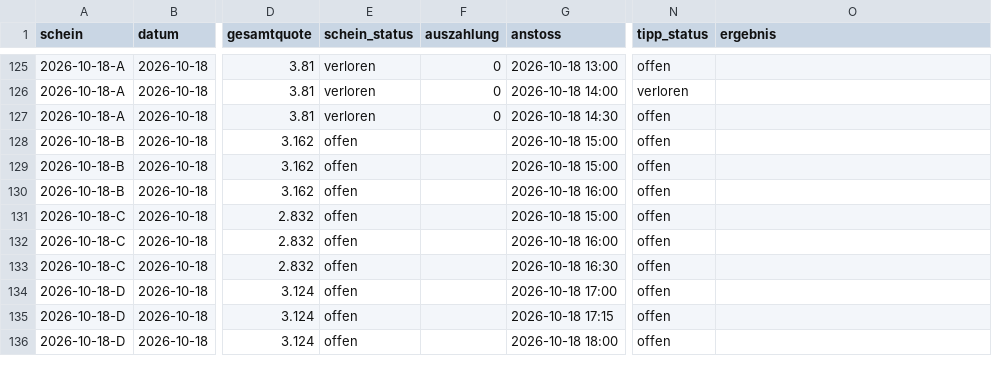
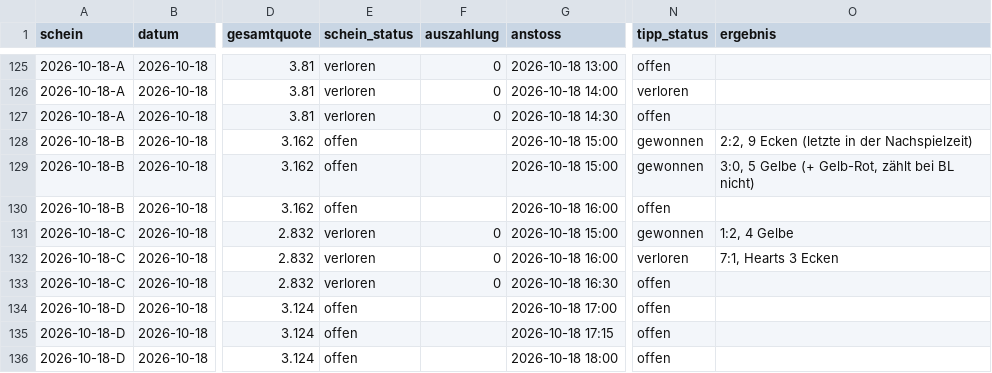
Before and after one commit to peatxxxx-star/trend-scanner, a CSV file: wetten.csv, drawn as a sheet; only a part is shown, gaps mark what is left out; the diff names each change by its address in the sheet, - before the commit and + after, or states it on an @@ line.

```diff
--- a/wetten.csv
+++ b/wetten.csv
-N128:N129 (tipp_status): offen
+N128:N129 (tipp_status): gewonnen
-O128 (ergebnis): (empty)
+O128 (ergebnis): 2:2, 9 Ecken (letzte in der Nachspielzeit)
-O129 (ergebnis): (empty)
+O129 (ergebnis): 3:0, 5 Gelbe (+ Gelb-Rot, zählt bei BL nicht)
-E131:E133 (schein_status): offen
+E131:E133 (schein_status): verloren
-F131:F133 (auszahlung): (empty)
+F131:F133 (auszahlung): 0
-N131 (tipp_status): offen
+N131 (tipp_status): gewonnen
-O131 (ergebnis): (empty)
+O131 (ergebnis): 1:2, 4 Gelbe
-N132 (tipp_status): offen
+N132 (tipp_status): verloren
-O132 (ergebnis): (empty)
+O132 (ergebnis): 7:1, Hearts 3 Ecken
```
